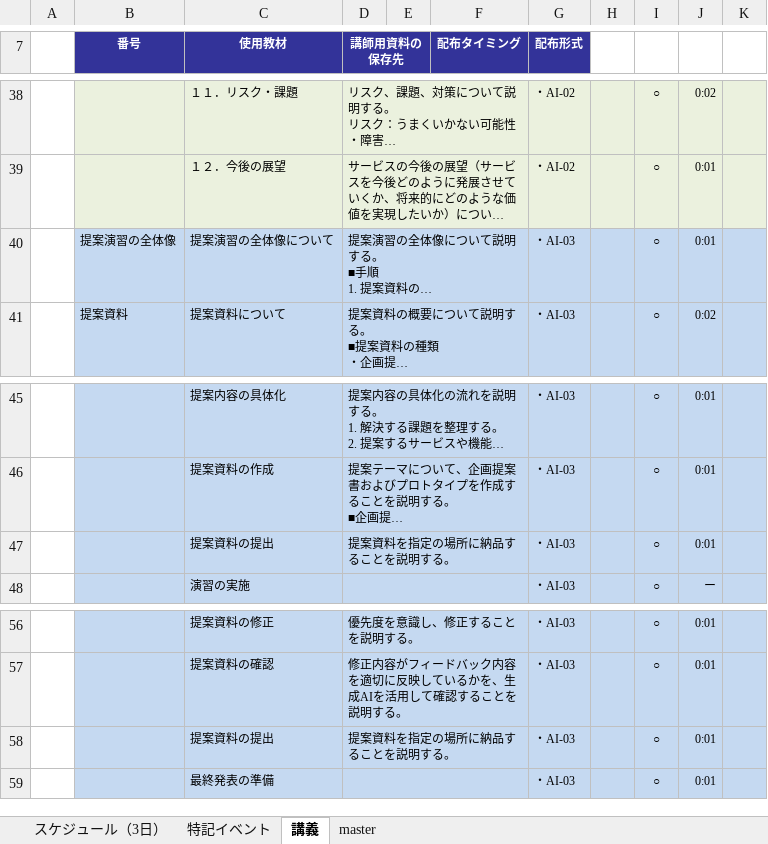
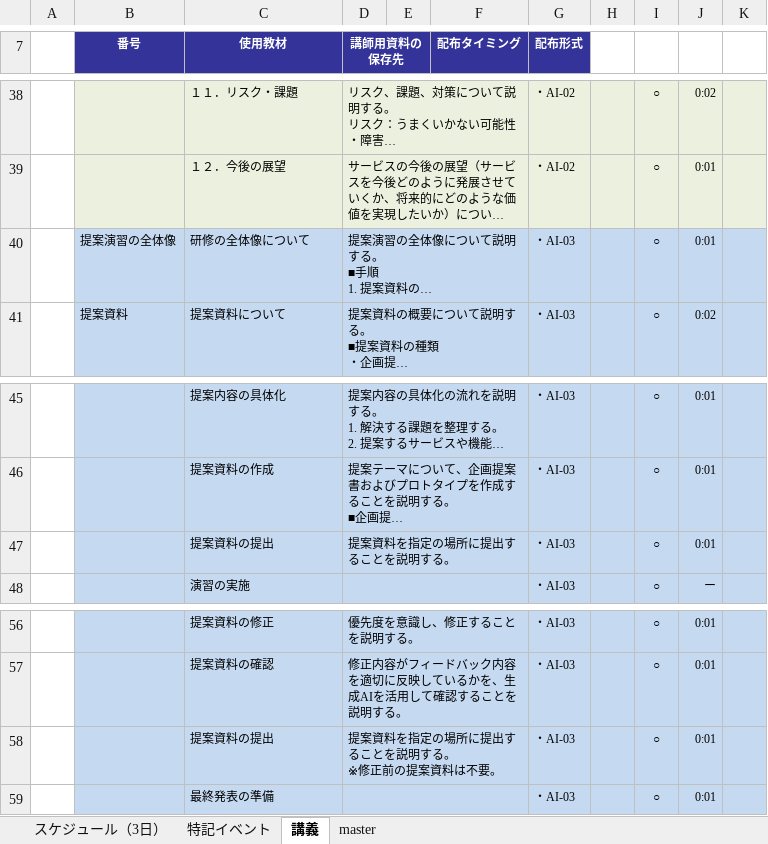
Before and after one commit to nishida2073/ai_navive, an Excel workbook: IG/7日版/AI Native-提案演習_IG.xlsx, sheet 講義, drawn as a sheet; only a part is shown, gaps mark what is left out; long unchanged cells end in …; values as stored, in another font and other column widths than the file's, no borders; ↵ is a line break in a cell; the diff names each change by its address in the sheet, - before the commit and + after, or states it on an @@ line.

Commit message:
md

```diff
--- a/IG/7日版/AI Native-提案演習_IG.xlsx (sheet 講義)
+++ b/IG/7日版/AI Native-提案演習_IG.xlsx (sheet 講義)
-C40 (使用教材): 提案演習の全体像について
+C40 (使用教材): 研修の全体像について
-D47 (講師用資料の保存先): 提案資料を指定の場所に納品することを説明する。
+D47 (講師用資料の保存先): 提案資料を指定の場所に提出することを説明する。
-D58 (講師用資料の保存先): 提案資料を指定の場所に納品することを説明する。
+D58 (講師用資料の保存先): 提案資料を指定の場所に提出することを説明する。 ↵ ※修正前の提案資料は不要。
```
Also changed, not shown: sheet master.
